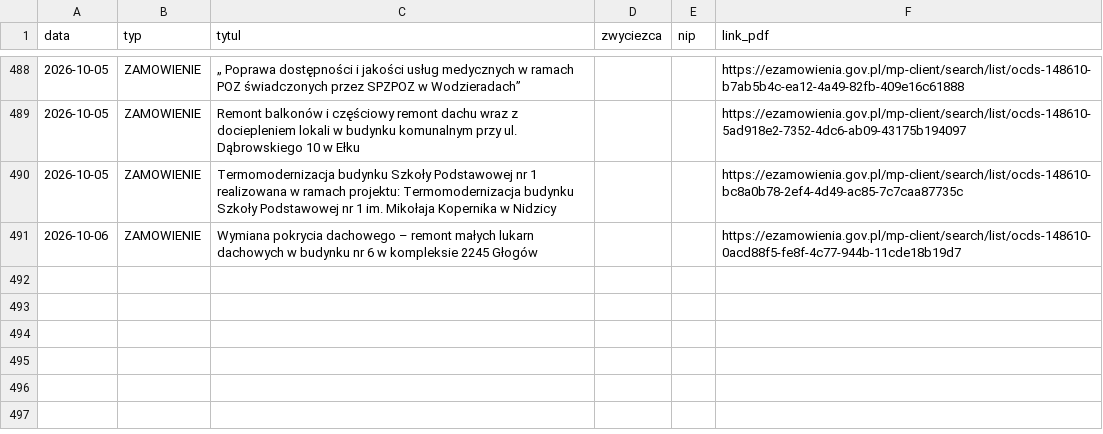
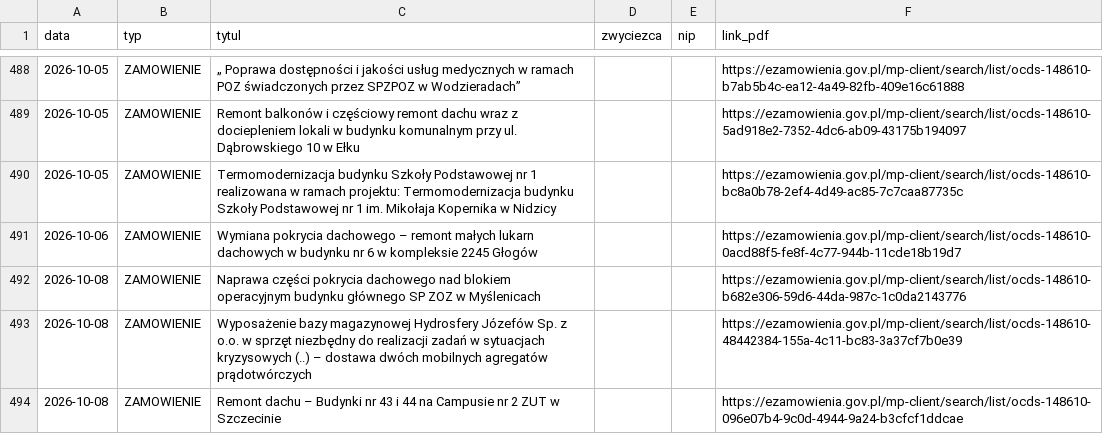
Before and after one commit to Genso3/przetargi, a CSV file: nowe_przetargi.csv, drawn as a sheet; only a part is shown, gaps mark what is left out.

```diff
--- a/nowe_przetargi.csv
+++ b/nowe_przetargi.csv
@@ -491 +491,4 @@
 2026-10-06;ZAMOWIENIE;Wymiana pokrycia dachowego – remont małych lukarn dachowych w budynku  nr 6 w kompleksie 2245 Głogów;;;https://ezamowienia.gov.pl/mp-client/search/list/ocds-148610-0acd88f5-fe8f-4c77-944b-11cde18b19d7
+2026-10-08;ZAMOWIENIE;Naprawa części pokrycia dachowego nad blokiem operacyjnym budynku głównego  SP ZOZ w Myślenicach;;;https://ezamowienia.gov.pl/mp-client/search/list/ocds-148610-b682e306-59d6-44da-987c-1c0da2143776
+2026-10-08;ZAMOWIENIE;Wyposażenie bazy magazynowej Hydrosfery Józefów Sp. z o.o. w sprzęt niezbędny do realizacji zadań w sytuacjach kryzysowych (..) – dostawa dwóch mobilnych agregatów prądotwórczych;;;https://ezamowienia.gov.pl/mp-client/search/list/ocds-148610-48442384-155a-4c11-bc83-3a37cf7b0e39
+2026-10-08;ZAMOWIENIE;Remont dachu – Budynki nr 43 i 44 na Campusie nr 2 ZUT w Szczecinie;;;https://ezamowienia.gov.pl/mp-client/search/list/ocds-148610-096e07b4-9c0d-4944-9a24-b3cfcf1ddcae
```
Also changed, not shown: 2 other files.
